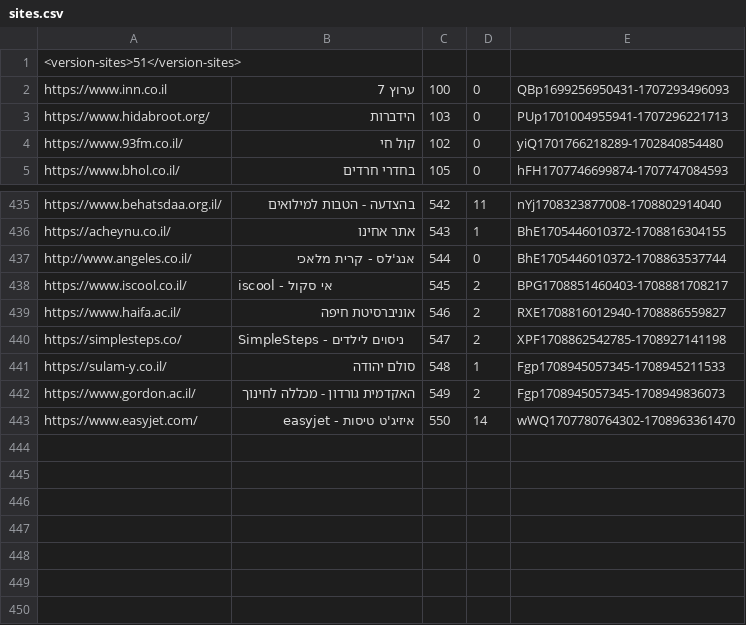
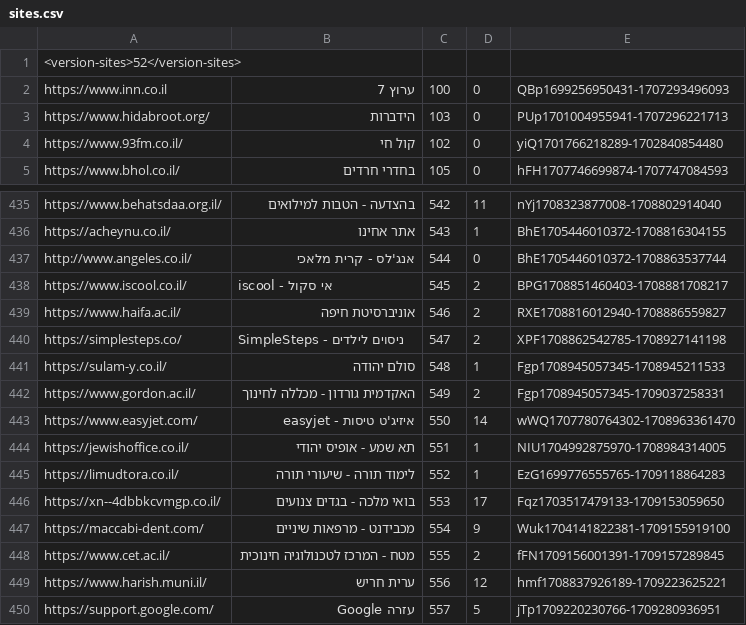
Before and after one commit to Zusman123/KosherWeb, a CSV file: sites.csv, drawn as a sheet; only a part is shown, gaps mark what is left out.

Commit message:
Update file

```diff
--- a/sites.csv
+++ b/sites.csv
@@ -1,2 +1,2 @@
-<version-sites>51</version-sites>,,,,
+<version-sites>52</version-sites>,,,,
 https://www.inn.co.il,ערוץ 7,100,0,QBp1699256950431-1707293496093
@@ -441,3 +441,10 @@ https://simplesteps.co/,SimpleSteps - ניסוים לילדים,547,2,XPF1708862
 https://sulam-y.co.il/,סולם יהודה,548,1,Fgp1708945057345-1708945211533
-https://www.gordon.ac.il/,האקדמית גורדון - מכללה לחינוך,549,2,Fgp1708945057345-1708949836073
+https://www.gordon.ac.il/,האקדמית גורדון - מכללה לחינוך,549,2,Fgp1708945057345-1709037258331
 https://www.easyjet.com/,איזיג'ט טיסות - easyjet,550,14,wWQ1707780764302-1708963361470
+https://jewishoffice.co.il/,תא שמע - אופיס יהודי,551,1,NIU1704992875970-1708984314005
+https://limudtora.co.il/,לימוד תורה - שיעורי תורה,552,1,EzG1699776555765-1709118864283
+https://xn--4dbbkcvmgp.co.il/,בואי מלכה - בגדים צנועים,553,17,Fqz1703517479133-1709153059650
+https://maccabi-dent.com/,מכבידנט - מרפאות שיניים,554,9,Wuk1704141822381-1709155919100
+https://www.cet.ac.il/,מטח - המרכז לטכנולוגיה חינוכית,555,2,fFN1709156001391-1709157289845
+https://www.harish.muni.il/,ערית חריש,556,12,hmf1708837926189-1709223625221
+https://support.google.com/,עזרה Google,557,5,jTp1709220230766-1709280936951
```
